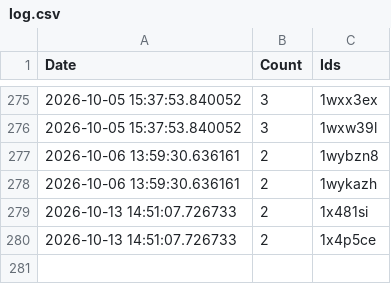
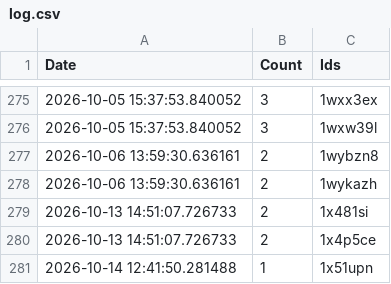
Before and after one commit to brianrocknj/race-reports, a CSV file: log.csv, drawn as a sheet; only a part is shown, gaps mark what is left out.

```diff
--- a/log.csv
+++ b/log.csv
@@ -280 +280,2 @@ Date,Count,Ids
 2026-10-13 14:51:07.726733,2,1x4p5ce
+2026-10-14 12:41:50.281488,1,1x51upn
```
Also changed, not shown: 1 other file.
